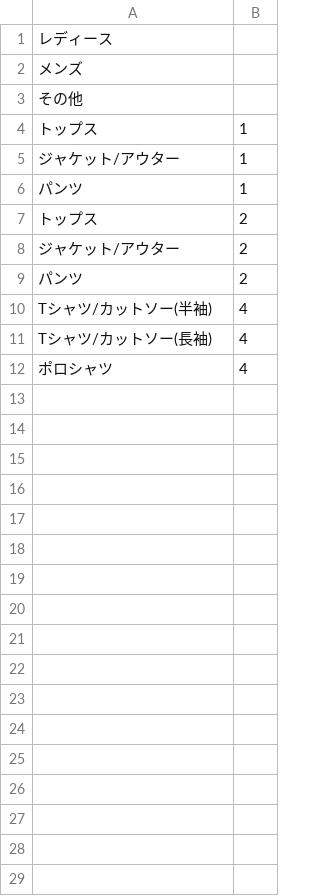
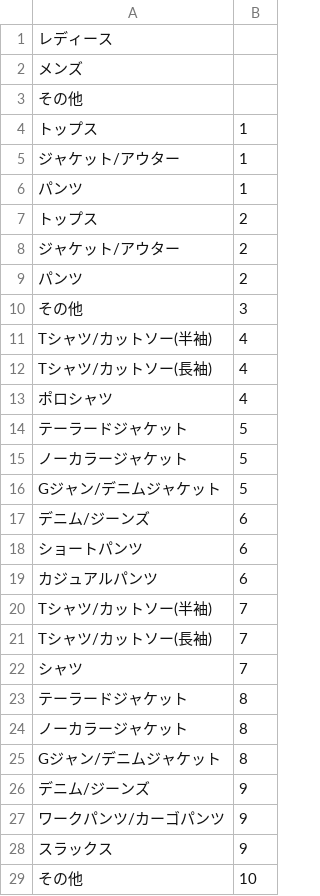
Before and after one commit to y0913/freemarket_sample_40a, a CSV file: db/category.csv, drawn as a sheet.

```diff
--- a/db/category.csv
+++ b/db/category.csv
@@ -9,2 +9,3 @@
 パンツ,2
+その他,3
 Tシャツ/カットソー(半袖),4
@@ -12 +13,17 @@ Tシャツ/カットソー(長袖),4
 ポロシャツ,4
+テーラードジャケット,5
+ノーカラージャケット,5
+Gジャン/デニムジャケット,5
+デニム/ジーンズ,6
+ショートパンツ,6
+カジュアルパンツ,6
+Tシャツ/カットソー(半袖),7
+Tシャツ/カットソー(長袖),7
+シャツ,7
+テーラードジャケット,8
+ノーカラージャケット,8
+Gジャン/デニムジャケット,8
+デニム/ジーンズ,9
+ワークパンツ/カーゴパンツ,9
+スラックス,9
+その他,10
```
Also changed, not shown: 6 other files.
